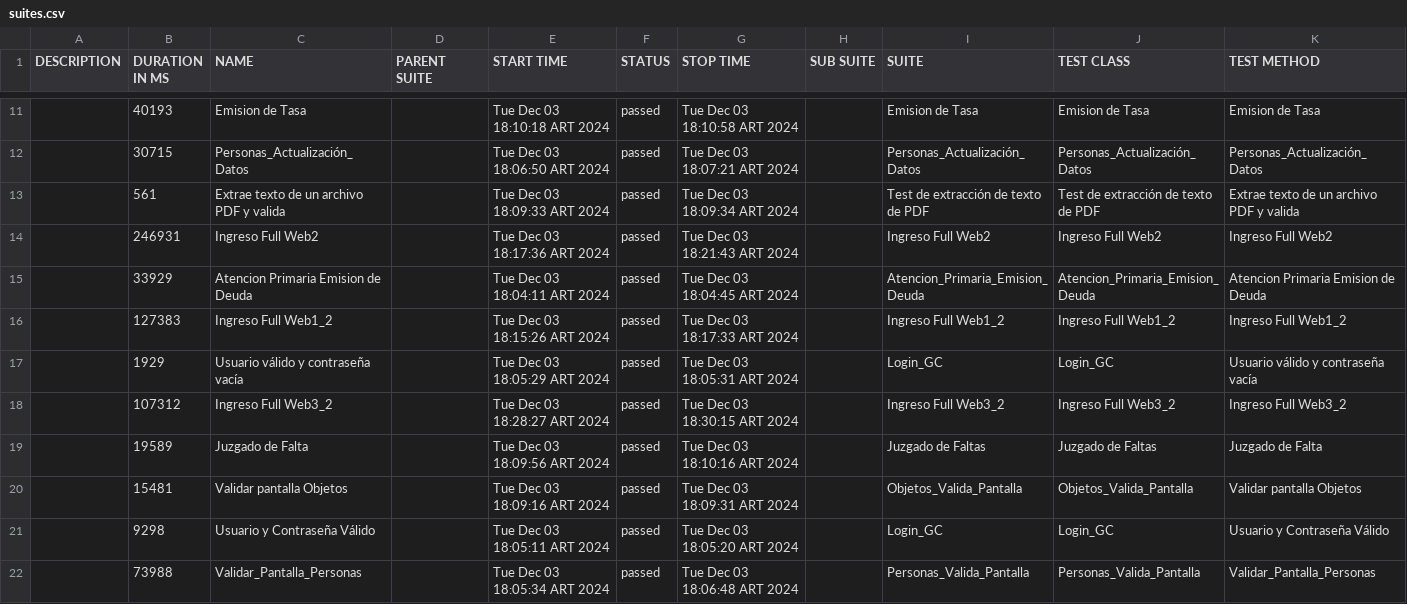
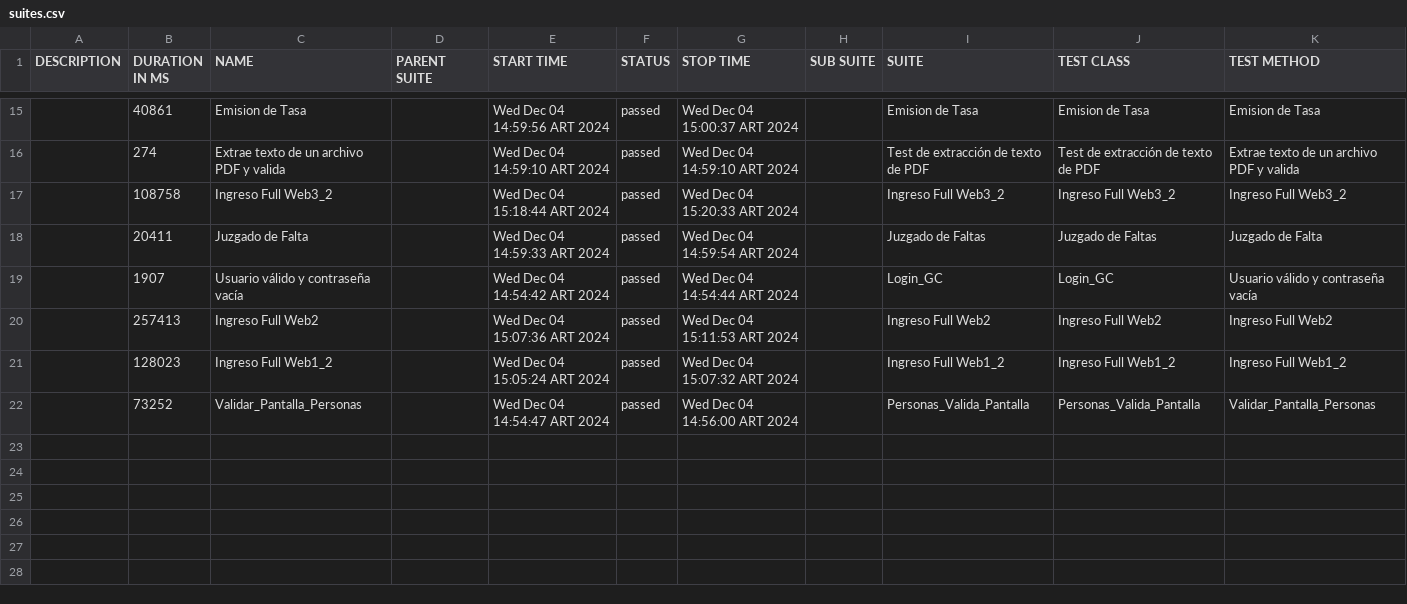
Before and after one commit to FLMarquez/GC_Cypress, a CSV file: allure-report/data/suites.csv, drawn as a sheet; only a part is shown, gaps mark what is left out; the diff covers the shown part only.

```diff
--- a/allure-report/data/suites.csv
+++ b/allure-report/data/suites.csv
@@ -11,12 +15,8 @@
-"","40193","Emision de Tasa","","Tue Dec 03 18:10:18 ART 2024","passed","Tue Dec 03 18:10:58 ART 2024","","Emision de Tasa","Emision de Tasa","Emision de Tasa"
-"","30715","Personas_Actualización_Datos","","Tue Dec 03 18:06:50 ART 2024","passed","Tue Dec 03 18:07:21 ART 2024","","Personas_Actualización_Datos","Personas_Actualización_Datos","Personas_Actualización_Datos"
-"","561","Extrae texto de un archivo PDF y valida","","Tue Dec 03 18:09:33 ART 2024","passed","Tue Dec 03 18:09:34 ART 2024","","Test de extracción de texto de PDF","Test de extracción de texto de PDF","Extrae texto de un archivo PDF y valida"
-"","246931","Ingreso Full Web2","","Tue Dec 03 18:17:36 ART 2024","passed","Tue Dec 03 18:21:43 ART 2024","","Ingreso Full Web2","Ingreso Full Web2","Ingreso Full Web2"
-"","33929","Atencion Primaria Emision de Deuda","","Tue Dec 03 18:04:11 ART 2024","passed","Tue Dec 03 18:04:45 ART 2024","","Atencion_Primaria_Emision_Deuda","Atencion_Primaria_Emision_Deuda","Atencion Primaria Emision de Deuda"
-"","127383","Ingreso Full Web1_2","","Tue Dec 03 18:15:26 ART 2024","passed","Tue Dec 03 18:17:33 ART 2024","","Ingreso Full Web1_2","Ingreso Full Web1_2","Ingreso Full Web1_2"
-"","1929","Usuario válido y contraseña vacía","","Tue Dec 03 18:05:29 ART 2024","passed","Tue Dec 03 18:05:31 ART 2024","","Login_GC","Login_GC","Usuario válido y contraseña vacía"
-"","107312","Ingreso Full Web3_2","","Tue Dec 03 18:28:27 ART 2024","passed","Tue Dec 03 18:30:15 ART 2024","","Ingreso Full Web3_2","Ingreso Full Web3_2","Ingreso Full Web3_2"
-"","19589","Juzgado de Falta","","Tue Dec 03 18:09:56 ART 2024","passed","Tue Dec 03 18:10:16 ART 2024","","Juzgado de Faltas","Juzgado de Faltas","Juzgado de Falta"
-"","15481","Validar pantalla Objetos","","Tue Dec 03 18:09:16 ART 2024","passed","Tue Dec 03 18:09:31 ART 2024","","Objetos_Valida_Pantalla","Objetos_Valida_Pantalla","Validar pantalla Objetos"
-"","9298","Usuario y Contraseña Válido","","Tue Dec 03 18:05:11 ART 2024","passed","Tue Dec 03 18:05:20 ART 2024","","Login_GC","Login_GC","Usuario y Contraseña Válido"
-"","73988","Validar_Pantalla_Personas","","Tue Dec 03 18:05:34 ART 2024","passed","Tue Dec 03 18:06:48 ART 2024","","Personas_Valida_Pantalla","Personas_Valida_Pantalla","Validar_Pantalla_Personas"
+"","40861","Emision de Tasa","","Wed Dec 04 14:59:56 ART 2024","passed","Wed Dec 04 15:00:37 ART 2024","","Emision de Tasa","Emision de Tasa","Emision de Tasa"
+"","274","Extrae texto de un archivo PDF y valida","","Wed Dec 04 14:59:10 ART 2024","passed","Wed Dec 04 14:59:10 ART 2024","","Test de extracción de texto de PDF","Test de extracción de texto de PDF","Extrae texto de un archivo PDF y valida"
+"","108758","Ingreso Full Web3_2","","Wed Dec 04 15:18:44 ART 2024","passed","Wed Dec 04 15:20:33 ART 2024","","Ingreso Full Web3_2","Ingreso Full Web3_2","Ingreso Full Web3_2"
+"","20411","Juzgado de Falta","","Wed Dec 04 14:59:33 ART 2024","passed","Wed Dec 04 14:59:54 ART 2024","","Juzgado de Faltas","Juzgado de Faltas","Juzgado de Falta"
+"","1907","Usuario válido y contraseña vacía","","Wed Dec 04 14:54:42 ART 2024","passed","Wed Dec 04 14:54:44 ART 2024","","Login_GC","Login_GC","Usuario válido y contraseña vacía"
+"","257413","Ingreso Full Web2","","Wed Dec 04 15:07:36 ART 2024","passed","Wed Dec 04 15:11:53 ART 2024","","Ingreso Full Web2","Ingreso Full Web2","Ingreso Full Web2"
+"","128023","Ingreso Full Web1_2","","Wed Dec 04 15:05:24 ART 2024","passed","Wed Dec 04 15:07:32 ART 2024","","Ingreso Full Web1_2","Ingreso Full Web1_2","Ingreso Full Web1_2"
+"","73252","Validar_Pantalla_Personas","","Wed Dec 04 14:54:47 ART 2024","passed","Wed Dec 04 14:56:00 ART 2024","","Personas_Valida_Pantalla","Personas_Valida_Pantalla","Validar_Pantalla_Personas"
```
Also changed, not shown: 8 added rows, 4 removed rows and 18 edited cells elsewhere in this file, 6 other files.
